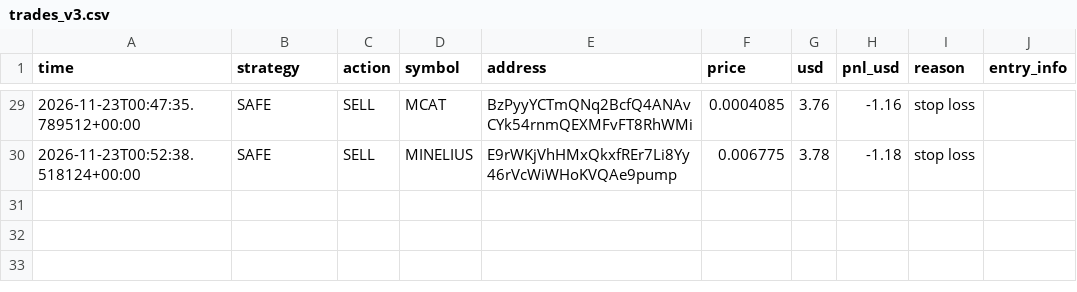
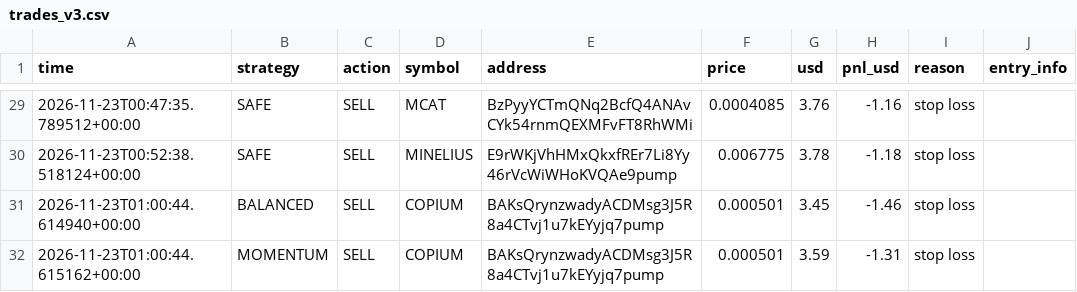
Before and after one commit to fahimkhayam75-test/C-testing, a CSV file: trades_v3.csv, drawn as a sheet; only a part is shown, gaps mark what is left out.

```diff
--- a/trades_v3.csv
+++ b/trades_v3.csv
@@ -30 +30,3 @@ time,strategy,action,symbol,address,price,usd,pnl_usd,reason,entry_info
 2026-11-23T00:52:38.518124+00:00,SAFE,SELL,MINELIUS,E9rWKjVhHMxQkxfREr7Li8Yy46rVcWiWHoKVQAe9pump,0.006775,3.78,-1.18,stop loss,
+2026-11-23T01:00:44.614940+00:00,BALANCED,SELL,COPIUM,BAKsQrynzwadyACDMsg3J5R8a4CTvj1u7kEYyjq7pump,0.000501,3.45,-1.46,stop loss,
+2026-11-23T01:00:44.615162+00:00,MOMENTUM,SELL,COPIUM,BAKsQrynzwadyACDMsg3J5R8a4CTvj1u7kEYyjq7pump,0.000501,3.59,-1.31,stop loss,
```
Also changed, not shown: 2 other files.
